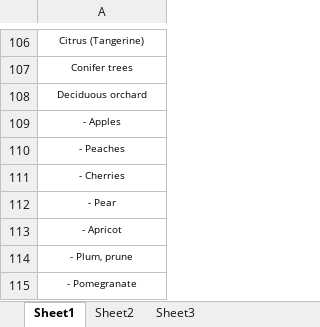
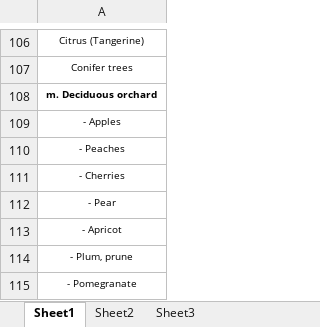
Before and after one commit to abdelmalek13/agriculture_app, an Excel workbook: crop_names.xlsx, sheet Sheet1, drawn as a sheet; only a part is shown, gaps mark what is left out; values as stored, in another font and other column widths than the file's, no borders; the diff names each change by its address in the sheet, - before the commit and + after, or states it on an @@ line.

```diff
--- a/crop_names.xlsx (sheet Sheet1)
+++ b/crop_names.xlsx (sheet Sheet1)
-A108: Deciduous orchard
+A108: m. Deciduous orchard
-A108 bold: off
+A108 bold: on
```
Also changed, not shown: 15 other files.
